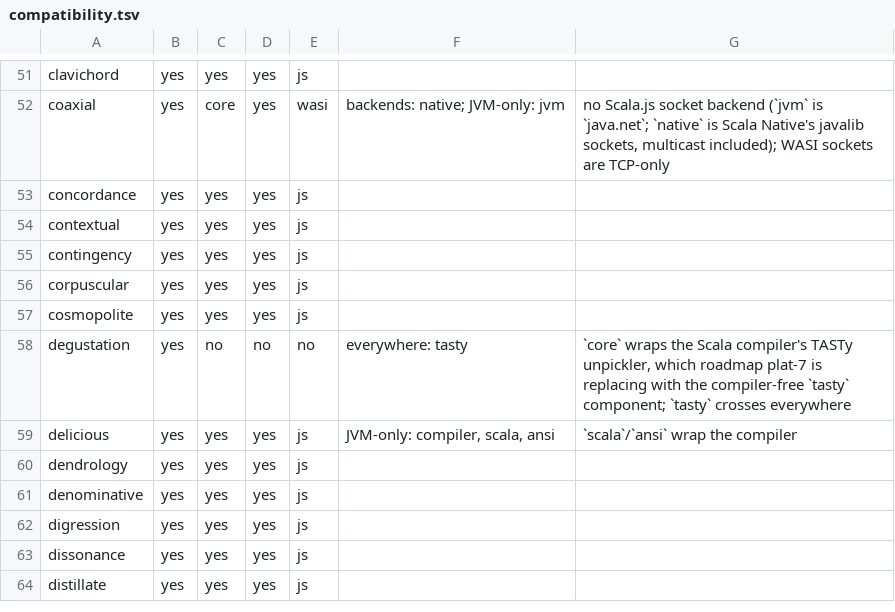
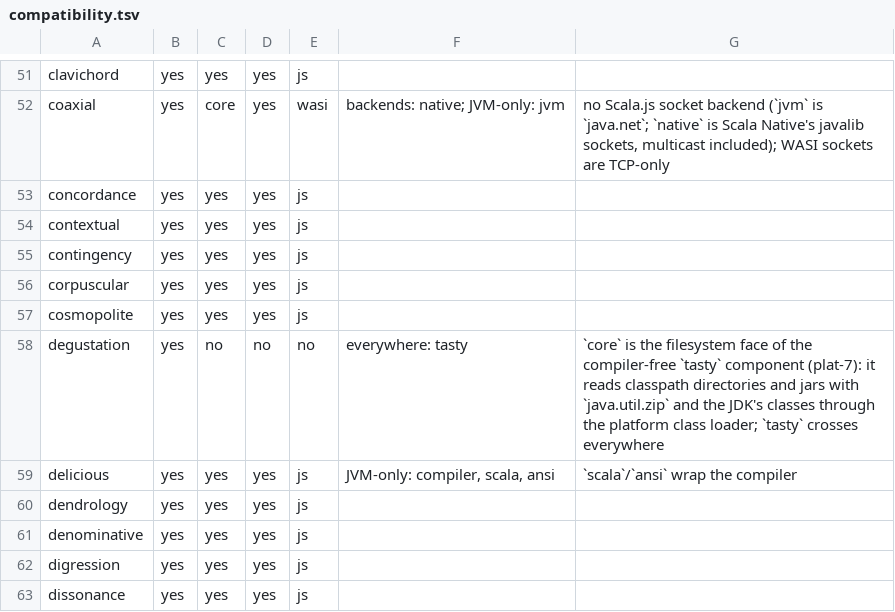
Before and after one commit to propensive/soundness, a TSV file: doc/compatibility.tsv, drawn as a sheet; only a part is shown, gaps mark what is left out; the shorter side is filled out with more unchanged rows.

```diff
--- a/doc/compatibility.tsv
+++ b/doc/compatibility.tsv
@@ -57,3 +57,3 @@ corpuscular	yes	yes	yes	js
 cosmopolite	yes	yes	yes	js		
-degustation	yes	no	no	no	everywhere: tasty	`core` wraps the Scala compiler's TASTy unpickler, which roadmap plat-7 is replacing with the compiler-free `tasty` component; `tasty` crosses everywhere
+degustation	yes	no	no	no	everywhere: tasty	`core` is the filesystem face of the compiler-free `tasty` component (plat-7): it reads classpath directories and jars with `java.util.zip` and the JDK's classes through the platform class loader; `tasty` crosses everywhere
 delicious	yes	yes	yes	js	JVM-only: compiler, scala, ansi	`scala`/`ansi` wrap the compiler
```
Also changed, not shown: etc/escape-baseline.tsv, 12 other files.
